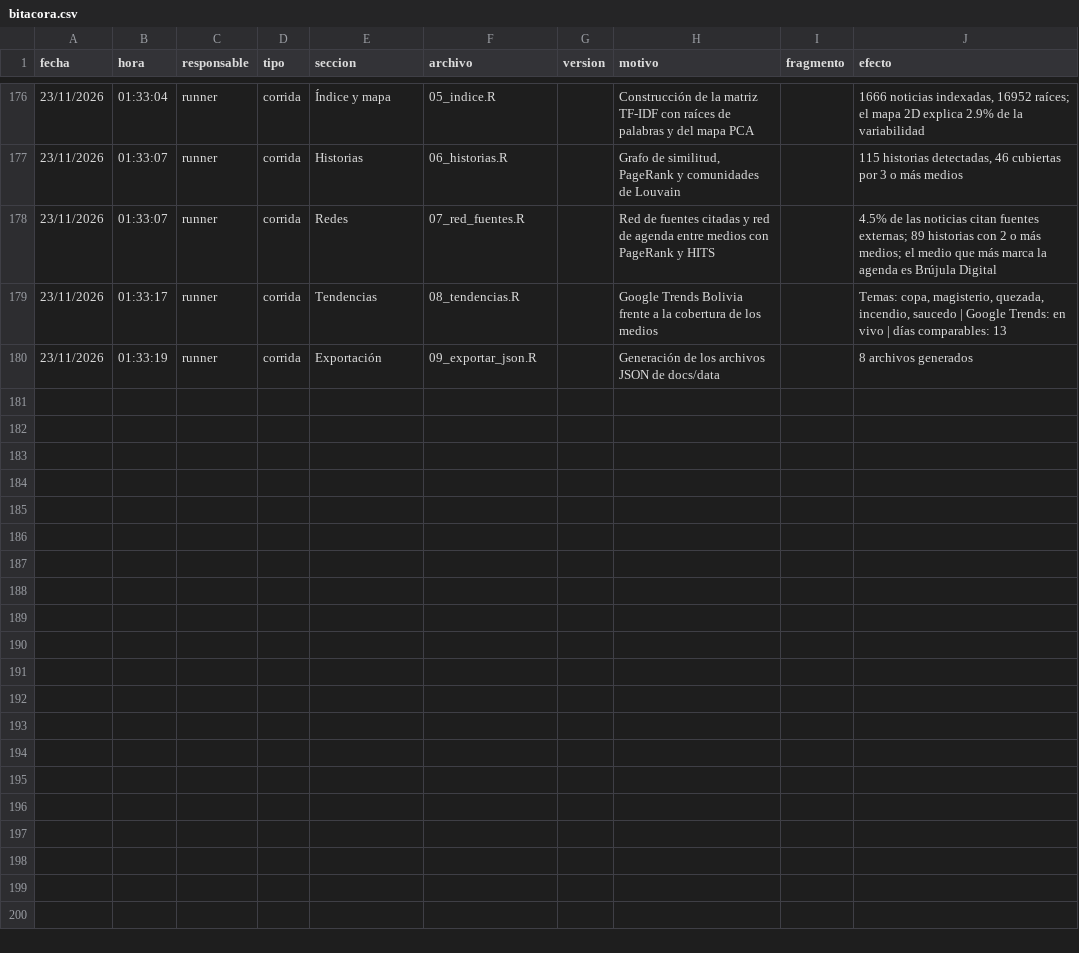
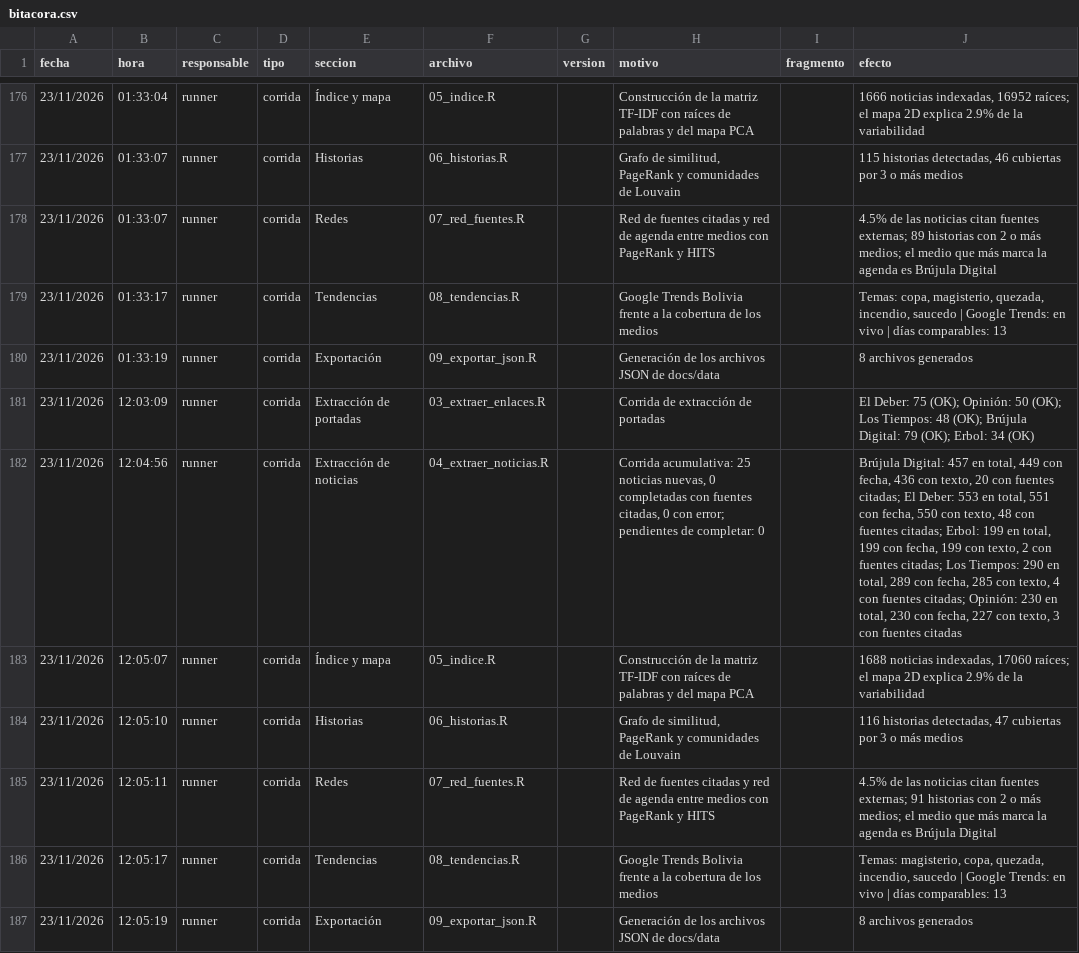
Before and after one commit to GutierrezBautistaPatriciaMaylen/asistente_noticias_bolivia, a CSV file: bitacora/bitacora.csv, drawn as a sheet; only a part is shown, gaps mark what is left out; the diff names each change by its address in the sheet, - before the commit and + after, or states it on an @@ line.

```diff
--- a/bitacora/bitacora.csv
+++ b/bitacora/bitacora.csv
+row 181: 23/11/2026 | 12:03:09 | runner | corrida | Extracción de portadas | 03_extraer_enlaces.R |  | Corrida de extracción de portadas |  | El Deber: 75 (OK); Opinión: 50 (OK); Los Tiempos: 48 (OK); Brújula Digital: 79 (OK); Erbol: 34 (OK)
+row 182: 23/11/2026 | 12:04:56 | runner | corrida | Extracción de noticias | 04_extraer_noticias.R |  | Corrida acumulativa: 25 noticias nuevas, 0 completadas con fuentes citadas, 0 con error; pendientes de completar: 0 |  | Brújula Digital: 457 en total, 449 con fecha, 436 con texto, 20 con fuentes citadas; El Deber: 553 en total, 551 con fecha, 550 con texto, 48 con fuentes citadas; Erbol: 199 en total, 199 con fecha, 199 con texto, 2 con fuentes citadas; Los Tiempos: 290 en total, 289 con fecha, 285 con texto, 4 con fuentes citadas; Opinión: 230 en total, 230 con fecha, 227 con texto, 3 con fuentes citadas
+row 183: 23/11/2026 | 12:05:07 | runner | corrida | Índice y mapa | 05_indice.R |  | Construcción de la matriz TF-IDF con raíces de palabras y del mapa PCA |  | 1688 noticias indexadas, 17060 raíces; el mapa 2D explica 2.9% de la variabilidad
+row 184: 23/11/2026 | 12:05:10 | runner | corrida | Historias | 06_historias.R |  | Grafo de similitud, PageRank y comunidades de Louvain |  | 116 historias detectadas, 47 cubiertas por 3 o más medios
+row 185: 23/11/2026 | 12:05:11 | runner | corrida | Redes | 07_red_fuentes.R |  | Red de fuentes citadas y red de agenda entre medios con PageRank y HITS |  | 4.5% de las noticias citan fuentes externas; 91 historias con 2 o más medios; el medio que más marca la agenda es Brújula Digital
+row 186: 23/11/2026 | 12:05:17 | runner | corrida | Tendencias | 08_tendencias.R |  | Google Trends Bolivia frente a la cobertura de los medios |  | Temas: magisterio, copa, quezada, incendio, saucedo | Google Trends: en vivo | días comparables: 13
+row 187: 23/11/2026 | 12:05:19 | runner | corrida | Exportación | 09_exportar_json.R |  | Generación de los archivos JSON de docs/data |  | 8 archivos generados
```
Also changed, not shown: datos/portadas.csv, 13 other files.
